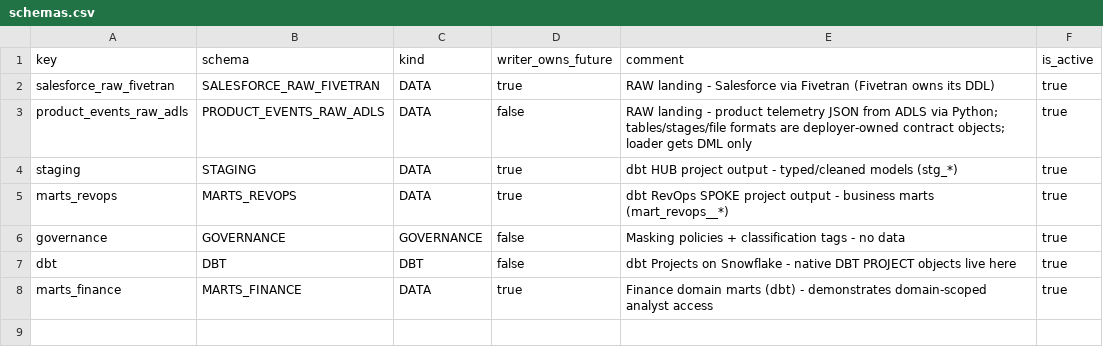
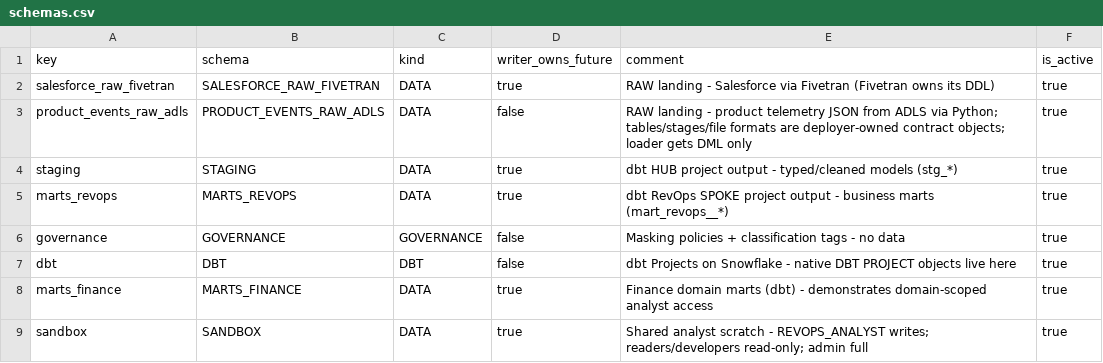
Before and after one commit to akashpahilwan/OpenGovPOC, a CSV file: infra/config/schemas.csv, drawn as a sheet; the diff names each change by its address in the sheet, - before the commit and + after, or states it on an @@ line.

```diff
--- a/infra/config/schemas.csv
+++ b/infra/config/schemas.csv
+row 9: sandbox | SANDBOX | DATA | true | Shared analyst scratch - REVOPS_ANALYST writes; readers/developers read-only; admin full | true
```
Also changed, not shown: infra/config/functional_grants.csv, infra/config/functional_roles.csv, 3 other files.
